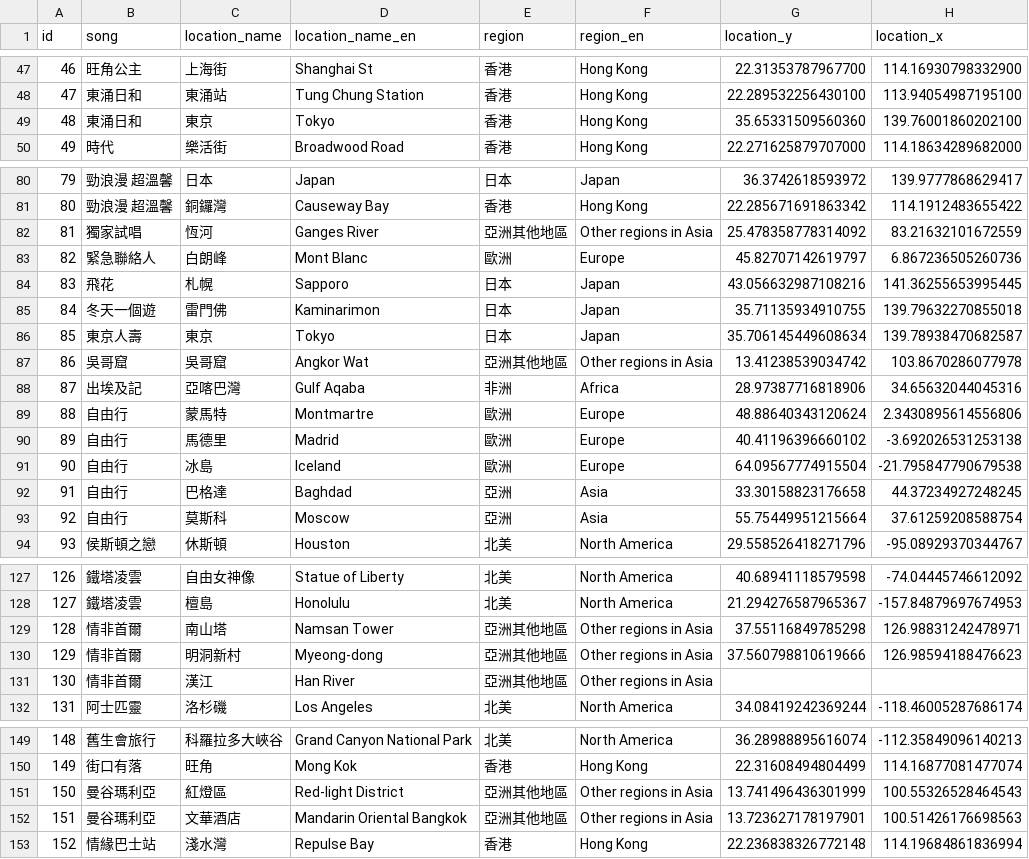
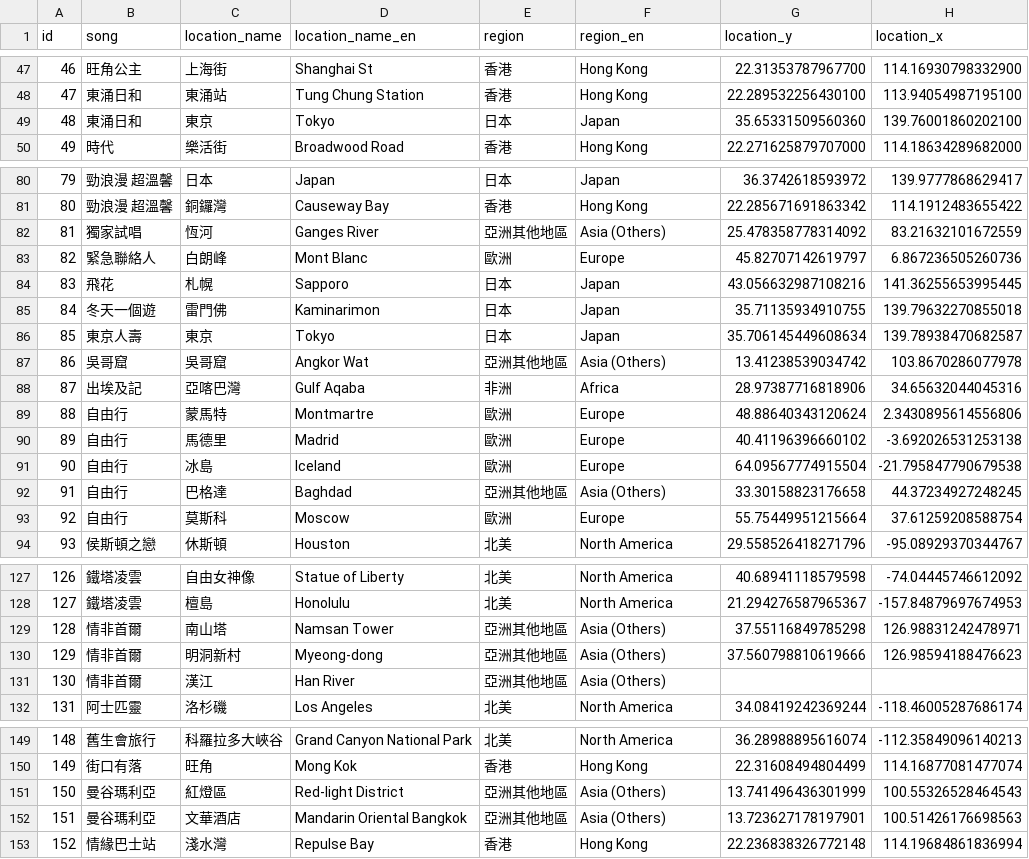
Before and after one commit to QianhengZhang/HongKongMusicAtlas, a CSV file: public/data/HKLyrics.csv, drawn as a sheet; only a part is shown, gaps mark what is left out; the diff covers the shown part only; the diff names each change by its address in the sheet, - before the commit and + after, or states it on an @@ line.

```diff
--- a/public/data/HKLyrics.csv
+++ b/public/data/HKLyrics.csv
-E49 (region): 香港
+E49 (region): 日本
-F49 (region_en): Hong Kong
+F49 (region_en): Japan
-F82 (region_en): Other regions in Asia
+F82 (region_en): Asia (Others)
-F87 (region_en): Other regions in Asia
+F87 (region_en): Asia (Others)
-E92 (region): 亞洲
+E92 (region): 亞洲其他地區
-F92 (region_en): Asia
+F92 (region_en): Asia (Others)
-E93 (region): 亞洲
+E93 (region): 歐洲
-F93 (region_en): Asia
+F93 (region_en): Europe
-F129:F131 (region_en): Other regions in Asia
+F129:F131 (region_en): Asia (Others)
-F151:F152 (region_en): Other regions in Asia
+F151:F152 (region_en): Asia (Others)
```
Also changed, not shown: 1 edited cell elsewhere in this file, 7 other files.
